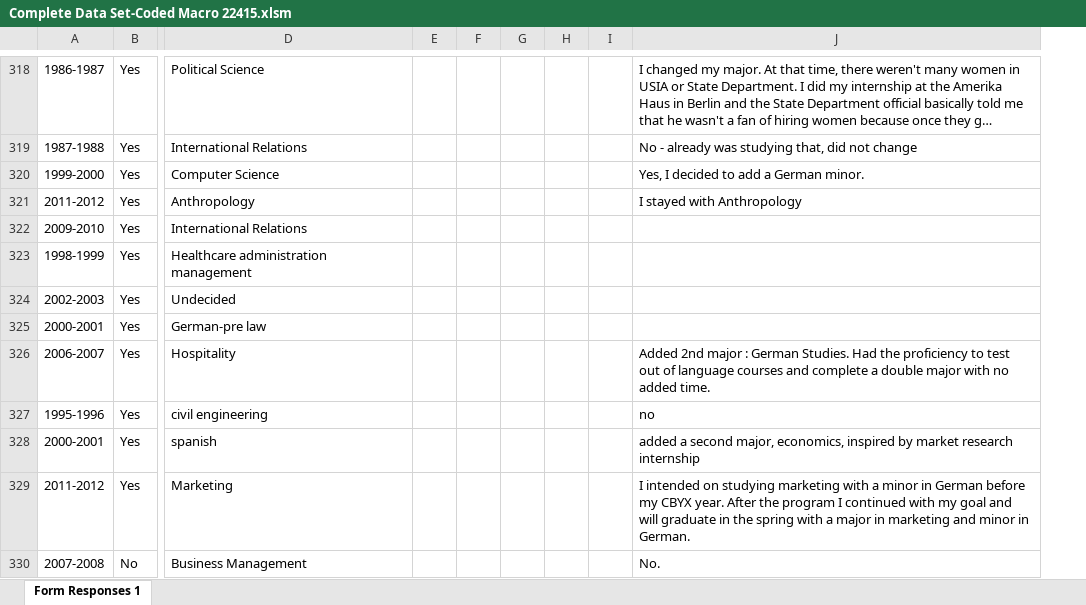
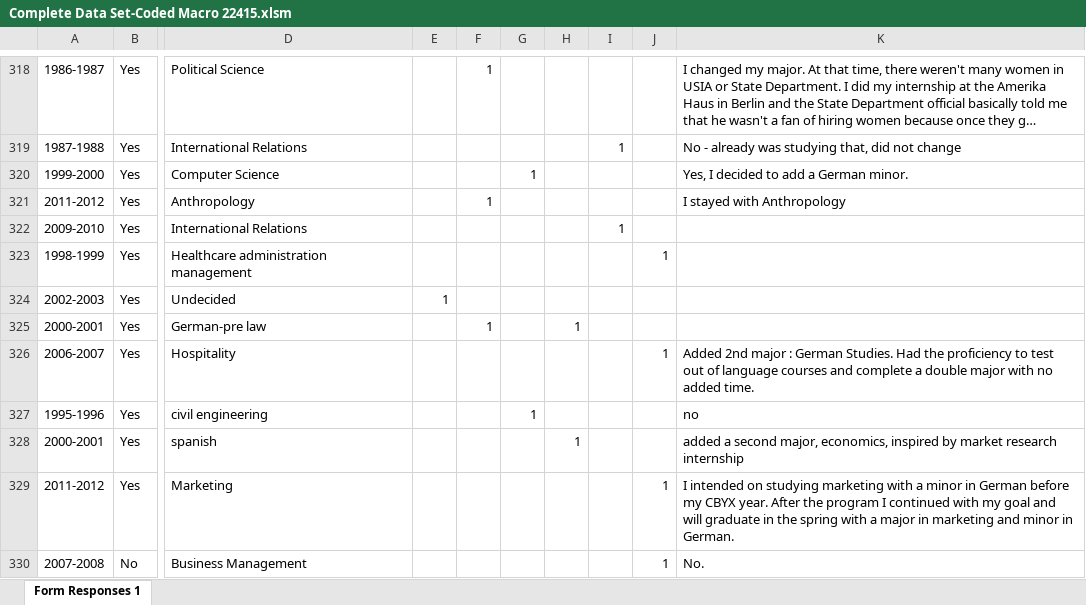
Before and after one commit to tourdefrancine/docs, an Excel workbook: Complete Data Set-Coded Macro 22415.xlsm, sheet Form Responses 1, drawn as a sheet; only a part is shown, gaps mark what is left out; long unchanged cells end in …; values as stored, in another font and other column widths than the file's, no cell formats; removed rows and columns are numbered as before the commit, all else as after; the diff covers the shown part only; the diff names each change by its address in the sheet, - before the commit and + after, or states it on an @@ line.

```diff
--- a/Complete Data Set-Coded Macro 22415.xlsm (sheet Form Responses 1)
+++ b/Complete Data Set-Coded Macro 22415.xlsm (sheet Form Responses 1)
-column E, empty
-column F, empty
-column G, empty
-column I, empty
+column F, rows 318-325: 1 |  |  | 1 |  |  |  | 1
+column G, rows 320-327: 1 |  |  |  |  |  |  | 1
+column H, rows 325-328: 1 |  |  | 1
+column I, rows 319-322: 1 |  |  | 1
+column J, rows 323-330: 1 |  |  | 1 |  |  | 1 | 1
-E324: (empty)
+E324: 1
```
Also changed, not shown: 12 edited cells elsewhere in this sheet, cell formats.
